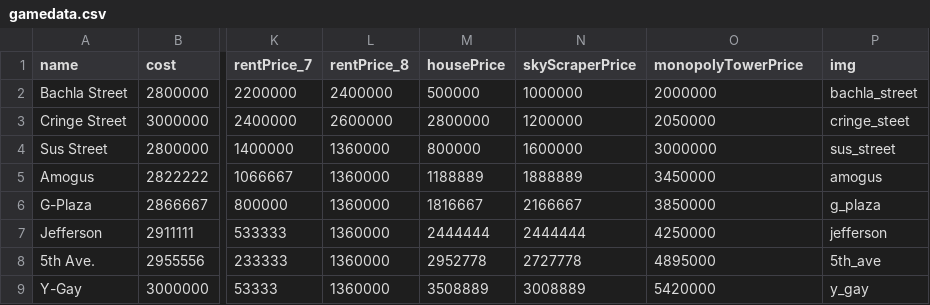
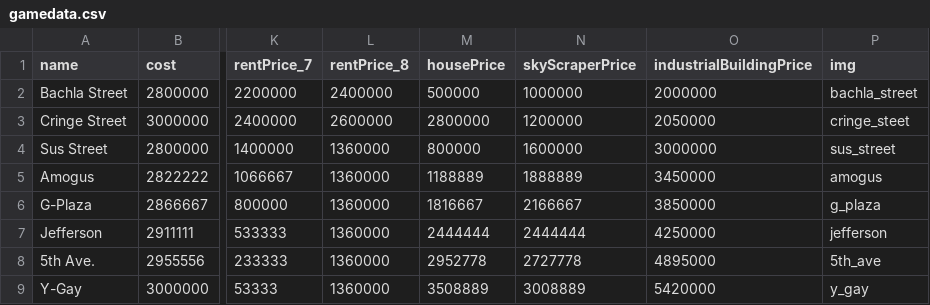
Before and after one commit to ManuelLerchner/Monopoly-Smart-Bank, a CSV file: src/Data/gamedata.csv, drawn as a sheet; only a part is shown, gaps mark what is left out; the diff names each change by its address in the sheet, - before the commit and + after, or states it on an @@ line.

Commit message:
fix typo, add industrial building, fix history max height

```diff
--- a/src/Data/gamedata.csv
+++ b/src/Data/gamedata.csv
-O1: monopolyTowerPrice
+O1: industrialBuildingPrice
```
Also changed, not shown: 5 other files.
